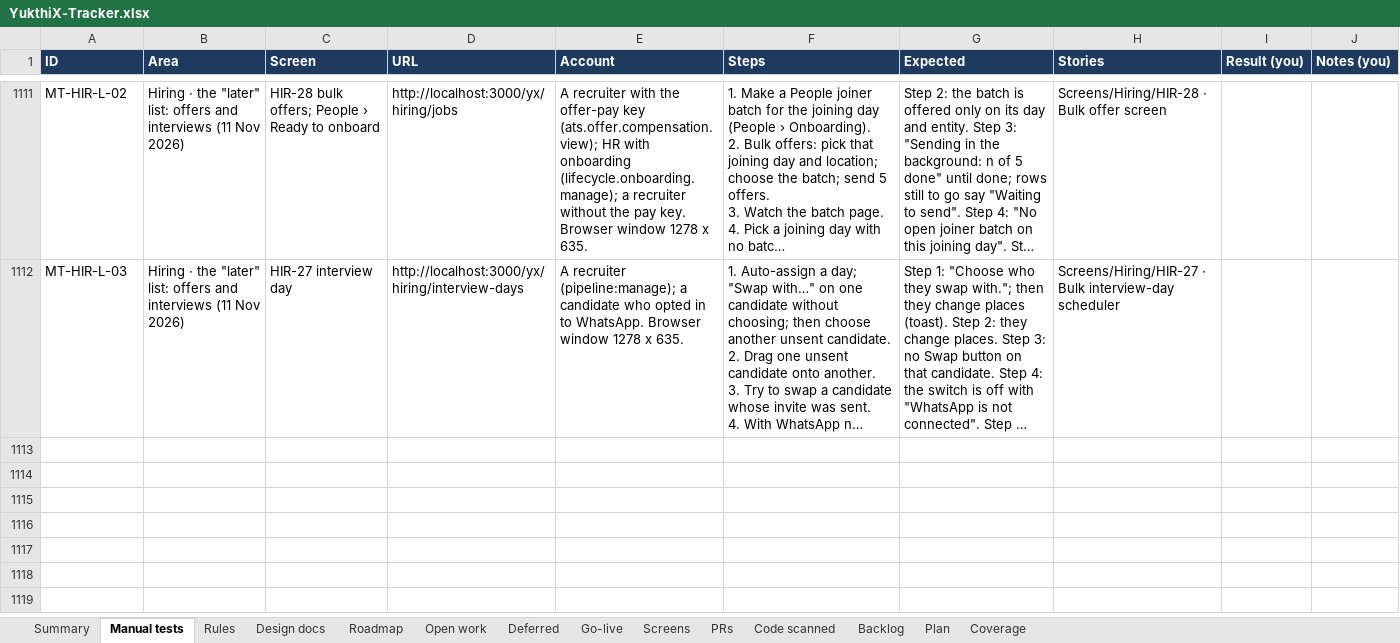
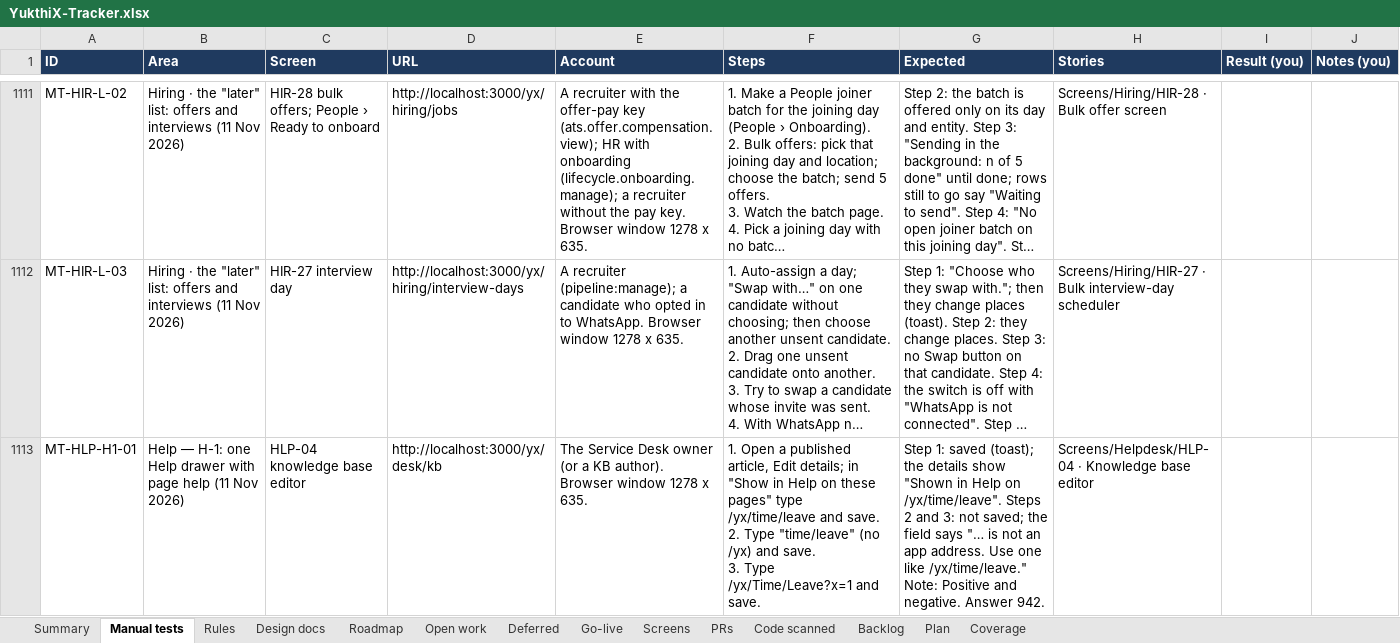
Before and after one commit to hari9495/exam-app, an Excel workbook: docs/yukthix/tracker/YukthiX-Tracker.xlsx, sheet Manual tests, drawn as a sheet; only a part is shown, gaps mark what is left out; long unchanged cells end in …; values as stored, in another font and other column widths than the file's, no borders; conditional formats not drawn; ↵ is a line break in a cell; the diff covers the shown part only; the diff names each change by its address in the sheet, - before the commit and + after, or states it on an @@ line.

```diff
--- a/docs/yukthix/tracker/YukthiX-Tracker.xlsx (sheet Manual tests)
+++ b/docs/yukthix/tracker/YukthiX-Tracker.xlsx (sheet Manual tests)
+row 1113: MT-HLP-H1-01 | Help — H-1: one Help drawer with page help (11 Nov 2026) | HLP-04 knowledge base editor | http://localhost:3000/yx/desk/kb | The Service Desk owner (or a KB author). Browser window 1278 x 635. | 1. Open a published article, Edit details; in "Show in Help on these pages" type /yx/time/leave and save. ↵ 2. Type "time/leave" (no /yx) and save. ↵ 3. Type /yx/Time/Leave?x=1 and save. | Step 1: saved (toast); the details show "Shown in Help on /yx/time/leave". Steps 2 and 3: not saved; the field says "… is not an app address. Use one like /yx/time/leave." ↵ Note: Positive and negative. Answer 942. | Screens/Helpdesk/HLP-04 · Knowledge base editor
```
Also changed, not shown: 2 added rows elsewhere in this sheet, sheet Rules, sheet Summary, sheet Code scanned, sheet Screens, 2 other files.
